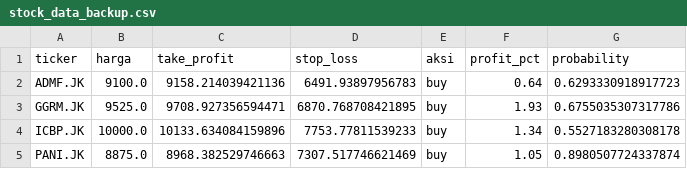
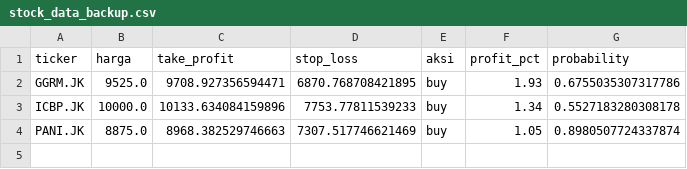
Before and after one commit to raidvoltus/Anung, a CSV file: stock_data_backup.csv, drawn as a sheet.

```diff
--- a/stock_data_backup.csv
+++ b/stock_data_backup.csv
@@ -1,3 +1,2 @@
 ticker,harga,take_profit,stop_loss,aksi,profit_pct,probability
-ADMF.JK,9100.0,9158.214039421136,6491.93897956783,buy,0.64,0.6293330918917723
 GGRM.JK,9525.0,9708.927356594471,6870.768708421895,buy,1.93,0.6755035307317786
```
Also changed, not shown: 1 other file.
